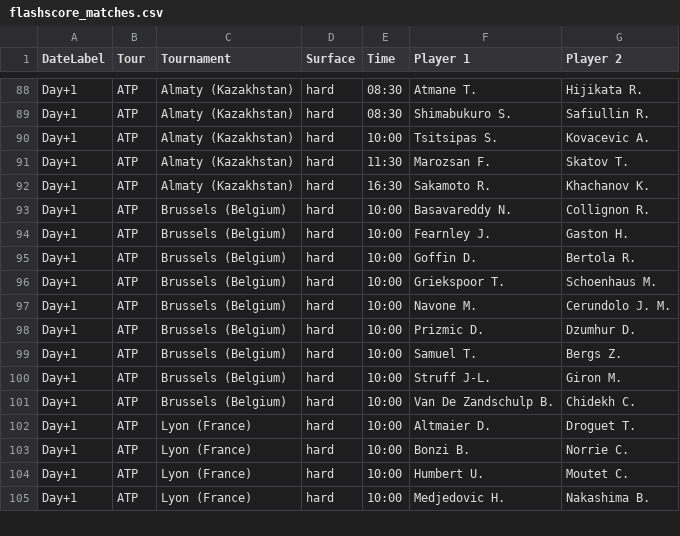
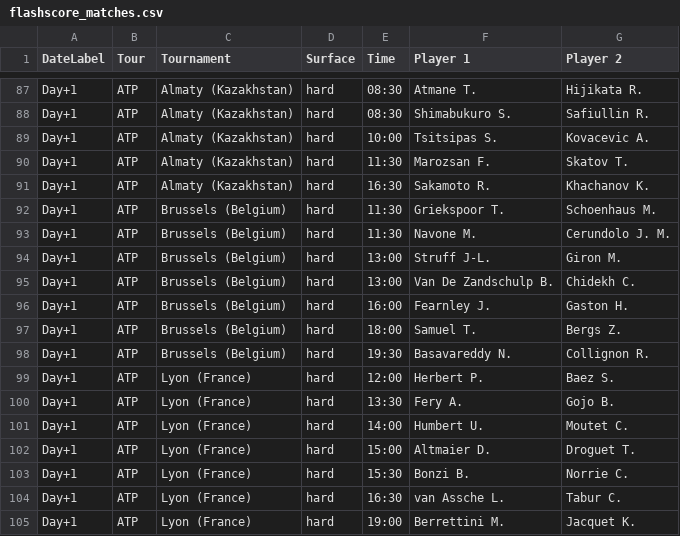
Before and after one commit to rajnakviliam/tennis-surface-elo, a CSV file: flashscore_matches.csv, drawn as a sheet; only a part is shown, gaps mark what is left out; the diff covers the shown part only.

Commit message:
Update Flashscore data: flashscore_matches.csv

```diff
--- a/flashscore_matches.csv
+++ b/flashscore_matches.csv
@@ -92,14 +91,15 @@ Day+1;ATP;Almaty (Kazakhstan);hard;11:30;Marozsan F.;Skatov T.
 Day+1;ATP;Almaty (Kazakhstan);hard;16:30;Sakamoto R.;Khachanov K.
-Day+1;ATP;Brussels (Belgium);hard;10:00;Basavareddy N.;Collignon R.
-Day+1;ATP;Brussels (Belgium);hard;10:00;Fearnley J.;Gaston H.
-Day+1;ATP;Brussels (Belgium);hard;10:00;Goffin D.;Bertola R.
-Day+1;ATP;Brussels (Belgium);hard;10:00;Griekspoor T.;Schoenhaus M.
-Day+1;ATP;Brussels (Belgium);hard;10:00;Navone M.;Cerundolo J. M.
-Day+1;ATP;Brussels (Belgium);hard;10:00;Prizmic D.;Dzumhur D.
-Day+1;ATP;Brussels (Belgium);hard;10:00;Samuel T.;Bergs Z.
-Day+1;ATP;Brussels (Belgium);hard;10:00;Struff J-L.;Giron M.
-Day+1;ATP;Brussels (Belgium);hard;10:00;Van De Zandschulp B.;Chidekh C.
-Day+1;ATP;Lyon (France);hard;10:00;Altmaier D.;Droguet T.
-Day+1;ATP;Lyon (France);hard;10:00;Bonzi B.;Norrie C.
-Day+1;ATP;Lyon (France);hard;10:00;Humbert U.;Moutet C.
-Day+1;ATP;Lyon (France);hard;10:00;Medjedovic H.;Nakashima B.
+Day+1;ATP;Brussels (Belgium);hard;11:30;Griekspoor T.;Schoenhaus M.
+Day+1;ATP;Brussels (Belgium);hard;11:30;Navone M.;Cerundolo J. M.
+Day+1;ATP;Brussels (Belgium);hard;13:00;Struff J-L.;Giron M.
+Day+1;ATP;Brussels (Belgium);hard;13:00;Van De Zandschulp B.;Chidekh C.
+Day+1;ATP;Brussels (Belgium);hard;16:00;Fearnley J.;Gaston H.
+Day+1;ATP;Brussels (Belgium);hard;18:00;Samuel T.;Bergs Z.
+Day+1;ATP;Brussels (Belgium);hard;19:30;Basavareddy N.;Collignon R.
+Day+1;ATP;Lyon (France);hard;12:00;Herbert P.;Baez S.
+Day+1;ATP;Lyon (France);hard;13:30;Fery A.;Gojo B.
+Day+1;ATP;Lyon (France);hard;14:00;Humbert U.;Moutet C.
+Day+1;ATP;Lyon (France);hard;15:00;Altmaier D.;Droguet T.
+Day+1;ATP;Lyon (France);hard;15:30;Bonzi B.;Norrie C.
+Day+1;ATP;Lyon (France);hard;16:30;van Assche L.;Tabur C.
+Day+1;ATP;Lyon (France);hard;19:00;Berrettini M.;Jacquet K.
```
Also changed, not shown: 6 added rows, 2 removed rows and 46 edited cells elsewhere in this file.
